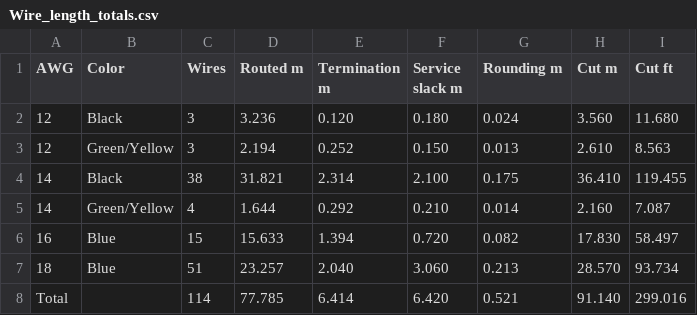
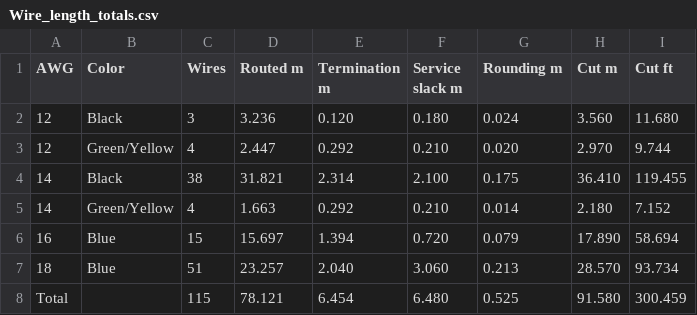
Before and after one commit to goodbetterbestco/powermatic_1200, a CSV file: docs/Wire_length_totals.csv, drawn as a sheet.

```diff
--- a/docs/Wire_length_totals.csv
+++ b/docs/Wire_length_totals.csv
@@ -2,7 +2,7 @@ AWG,Color,Wires,Routed m,Termination m,Service slack m,Rounding m,Cut m,Cut ft
 12,Black,3,3.236,0.120,0.180,0.024,3.560,11.680
-12,Green/Yellow,3,2.194,0.252,0.150,0.013,2.610,8.563
+12,Green/Yellow,4,2.447,0.292,0.210,0.020,2.970,9.744
 14,Black,38,31.821,2.314,2.100,0.175,36.410,119.455
-14,Green/Yellow,4,1.644,0.292,0.210,0.014,2.160,7.087
-16,Blue,15,15.633,1.394,0.720,0.082,17.830,58.497
+14,Green/Yellow,4,1.663,0.292,0.210,0.014,2.180,7.152
+16,Blue,15,15.697,1.394,0.720,0.079,17.890,58.694
 18,Blue,51,23.257,2.040,3.060,0.213,28.570,93.734
-Total,,114,77.785,6.414,6.420,0.521,91.140,299.016
+Total,,115,78.121,6.454,6.480,0.525,91.580,300.459
```
Also changed, not shown: BOM_other.csv, docs/Wire_schedule.csv, 3 other files.
